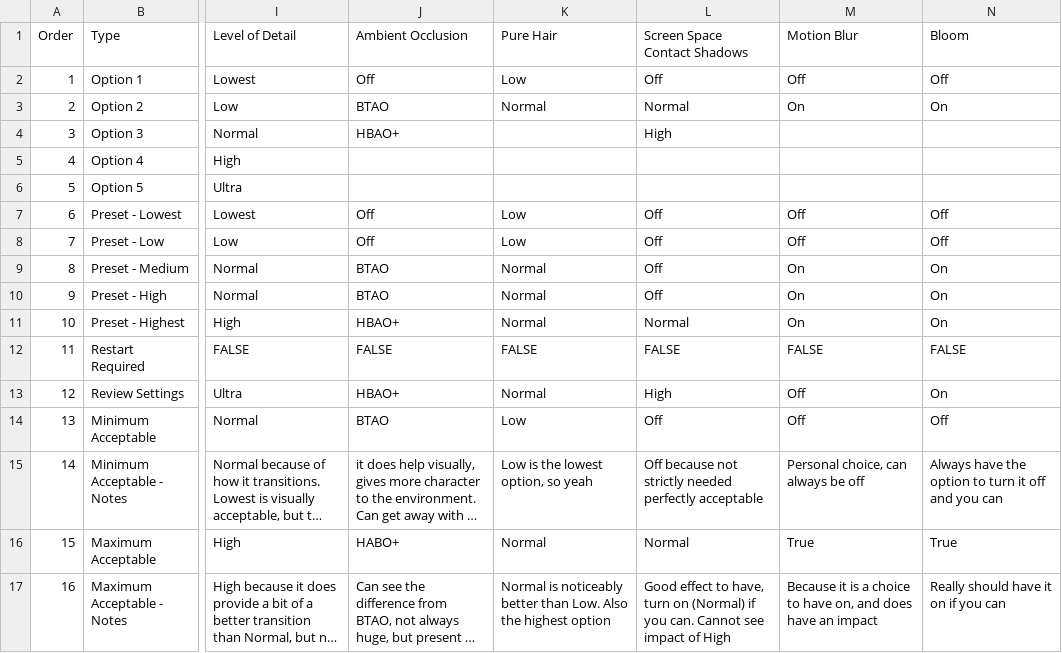
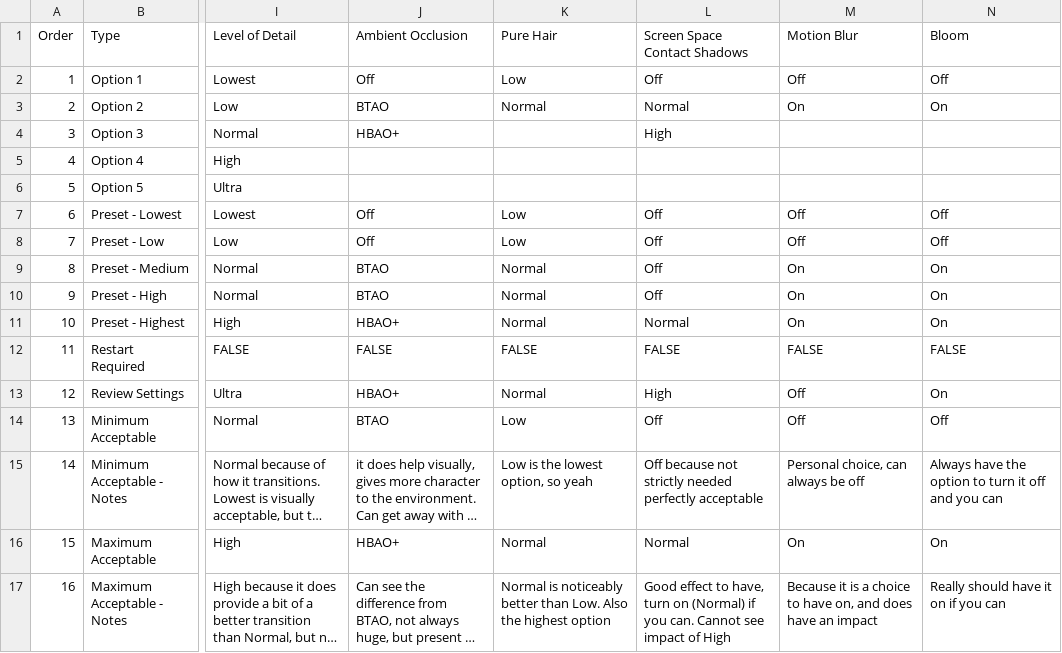
Before and after one commit to GuestJim/OCC-Graphics-Tables, a CSV file: Shadow of the Tomb Raider.csv, drawn as a sheet; only a part is shown, gaps mark what is left out; long unchanged cells end in …; the diff names each change by its address in the sheet, - before the commit and + after, or states it on an @@ line.

```diff
--- a/Shadow of the Tomb Raider.csv
+++ b/Shadow of the Tomb Raider.csv
-J16 (Ambient Occlusion): HABO+
+J16 (Ambient Occlusion): HBAO+
-M16 (Motion Blur): True
+M16 (Motion Blur): On
-N16 (Bloom): True
+N16 (Bloom): On
```
Also changed, not shown: Assassin's Creed- Odyssey.csv, Darksiders III.csv, 1 other file.
